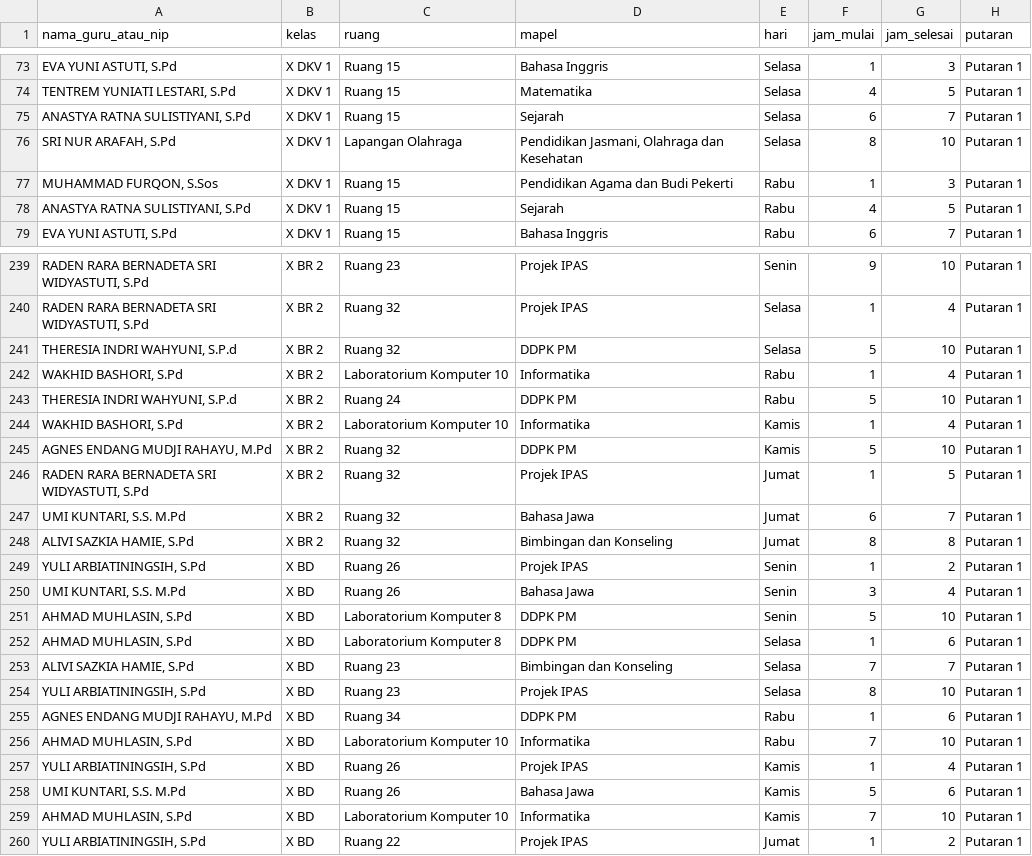
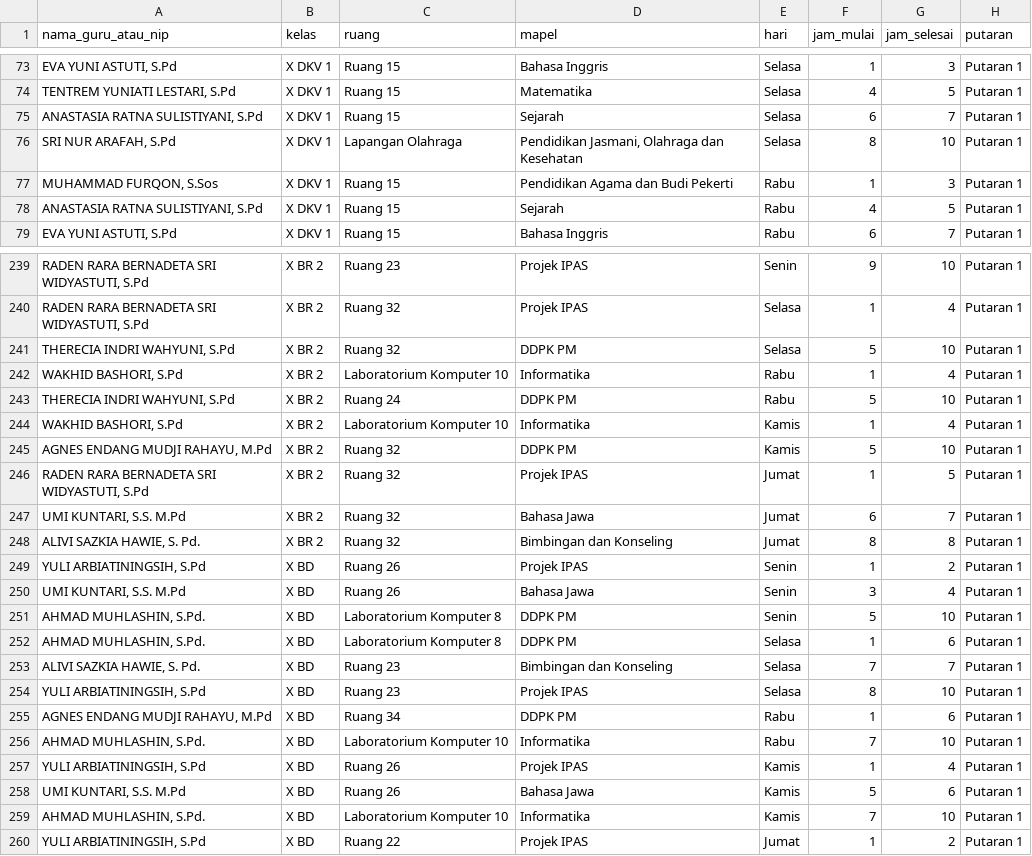
Before and after one commit to adyreee10/ukk-scp-project, a CSV file: public/downloads/jadwal_kbm_putaran_1.csv, drawn as a sheet; only a part is shown, gaps mark what is left out; the diff covers the shown part only; the diff names each change by its address in the sheet, - before the commit and + after, or states it on an @@ line.

```diff
--- a/public/downloads/jadwal_kbm_putaran_1.csv
+++ b/public/downloads/jadwal_kbm_putaran_1.csv
-A75 (nama_guru_atau_nip): ANASTYA RATNA SULISTIYANI, S.Pd
+A75 (nama_guru_atau_nip): ANASTASIA RATNA SULISTIYANI, S.Pd
-A78 (nama_guru_atau_nip): ANASTYA RATNA SULISTIYANI, S.Pd
+A78 (nama_guru_atau_nip): ANASTASIA RATNA SULISTIYANI, S.Pd
-A241 (nama_guru_atau_nip): THERESIA INDRI WAHYUNI, S.P.d
+A241 (nama_guru_atau_nip): THERECIA INDRI WAHYUNI, S.Pd
-A243 (nama_guru_atau_nip): THERESIA INDRI WAHYUNI, S.P.d
+A243 (nama_guru_atau_nip): THERECIA INDRI WAHYUNI, S.Pd
-A248 (nama_guru_atau_nip): ALIVI SAZKIA HAMIE, S.Pd
+A248 (nama_guru_atau_nip): ALIVI SAZKIA HAWIE, S. Pd.
-A251:A252 (nama_guru_atau_nip): AHMAD MUHLASIN, S.Pd
+A251:A252 (nama_guru_atau_nip): AHMAD MUHLASHIN, S.Pd.
-A253 (nama_guru_atau_nip): ALIVI SAZKIA HAMIE, S.Pd
+A253 (nama_guru_atau_nip): ALIVI SAZKIA HAWIE, S. Pd.
-A256 (nama_guru_atau_nip): AHMAD MUHLASIN, S.Pd
+A256 (nama_guru_atau_nip): AHMAD MUHLASHIN, S.Pd.
-A259 (nama_guru_atau_nip): AHMAD MUHLASIN, S.Pd
+A259 (nama_guru_atau_nip): AHMAD MUHLASHIN, S.Pd.
```
Also changed, not shown: 81 edited cells elsewhere in this file, public/downloads/jadwal_kbm_putaran_2.csv, public/downloads/jadwal_kbm_semua_putaran.csv, 2 other files.
